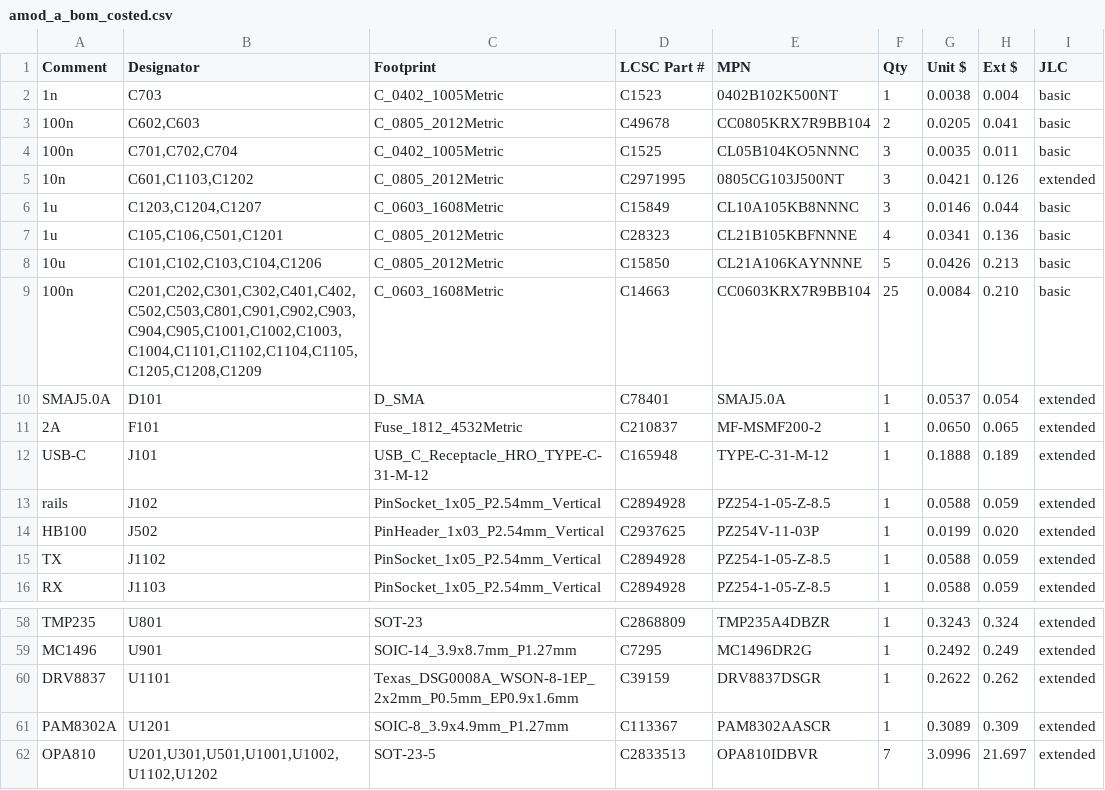
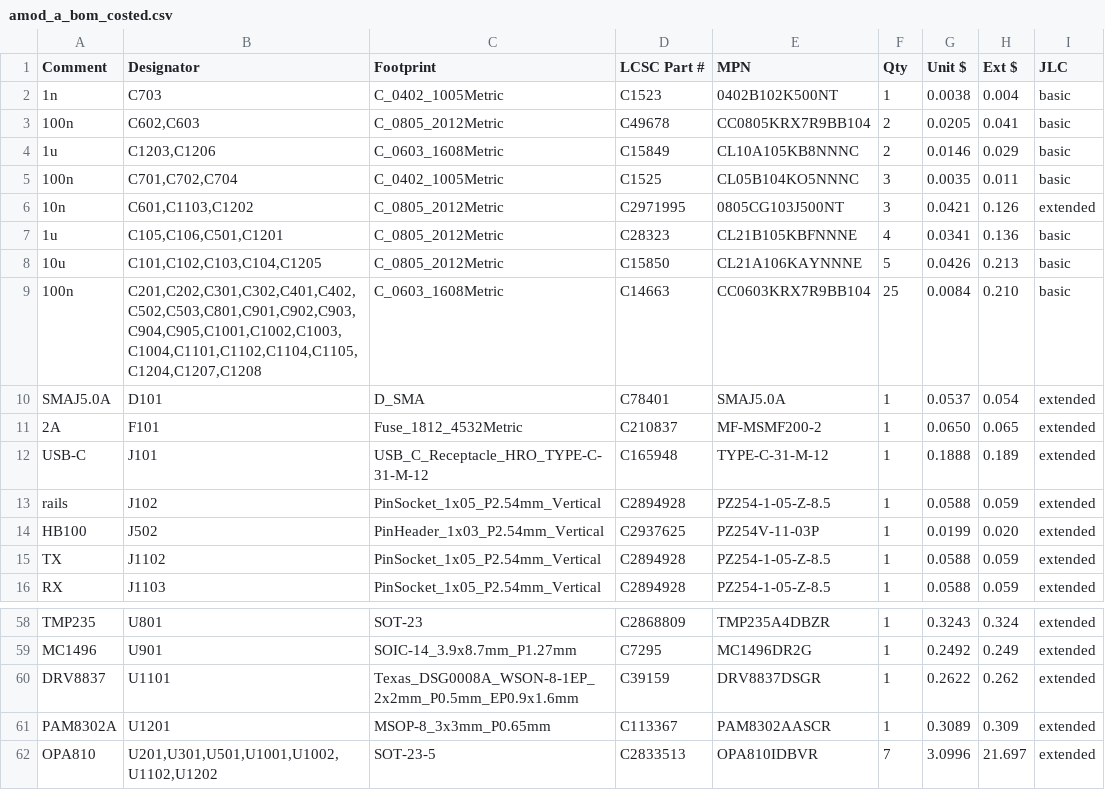
Before and after one commit to gallicchio/AMOD-and-RFMOD, a CSV file: out/amod_a/amod_a_bom_costed.csv, drawn as a sheet; only a part is shown, gaps mark what is left out.

```diff
--- a/out/amod_a/amod_a_bom_costed.csv
+++ b/out/amod_a/amod_a_bom_costed.csv
@@ -3,8 +3,8 @@ Comment,Designator,Footprint,LCSC Part #,MPN,Qty,Unit $,Ext $,JLC
 100n,"C602,C603",C_0805_2012Metric,C49678,CC0805KRX7R9BB104,2,0.0205,0.041,basic
+1u,"C1203,C1206",C_0603_1608Metric,C15849,CL10A105KB8NNNC,2,0.0146,0.029,basic
 100n,"C701,C702,C704",C_0402_1005Metric,C1525,CL05B104KO5NNNC,3,0.0035,0.011,basic
 10n,"C601,C1103,C1202",C_0805_2012Metric,C2971995,0805CG103J500NT,3,0.0421,0.126,extended
-1u,"C1203,C1204,C1207",C_0603_1608Metric,C15849,CL10A105KB8NNNC,3,0.0146,0.044,basic
 1u,"C105,C106,C501,C1201",C_0805_2012Metric,C28323,CL21B105KBFNNNE,4,0.0341,0.136,basic
-10u,"C101,C102,C103,C104,C1206",C_0805_2012Metric,C15850,CL21A106KAYNNNE,5,0.0426,0.213,basic
-100n,"C201,C202,C301,C302,C401,C402,C502,C503,C801,C901,C902,C903,C904,C905,C1001,C1002,C1003,C1004,C1101,C1102,C1104,C1105,C1205,C1208,C1209",C_0603_1608Metric,C14663,CC0603KRX7R9BB104,25,0.0084,0.210,basic
+10u,"C101,C102,C103,C104,C1205",C_0805_2012Metric,C15850,CL21A106KAYNNNE,5,0.0426,0.213,basic
+100n,"C201,C202,C301,C302,C401,C402,C502,C503,C801,C901,C902,C903,C904,C905,C1001,C1002,C1003,C1004,C1101,C1102,C1104,C1105,C1204,C1207,C1208",C_0603_1608Metric,C14663,CC0603KRX7R9BB104,25,0.0084,0.210,basic
 SMAJ5.0A,D101,D_SMA,C78401,SMAJ5.0A,1,0.0537,0.054,extended
@@ -60,3 +60,3 @@ MC1496,U901,SOIC-14_3.9x8.7mm_P1.27mm,C7295,MC1496DR2G,1,0.2492,0.249,extended
 DRV8837,U1101,Texas_DSG0008A_WSON-8-1EP_2x2mm_P0.5mm_EP0.9x1.6mm,C39159,DRV8837DSGR,1,0.2622,0.262,extended
-PAM8302A,U1201,SOIC-8_3.9x4.9mm_P1.27mm,C113367,PAM8302AASCR,1,0.3089,0.309,extended
+PAM8302A,U1201,MSOP-8_3x3mm_P0.65mm,C113367,PAM8302AASCR,1,0.3089,0.309,extended
 OPA810,"U201,U301,U501,U1001,U1002,U1102,U1202",SOT-23-5,C2833513,OPA810IDBVR,7,3.0996,21.697,extended
```
Also changed, not shown: out/amod_a/amod_a_bom_jlcpcb_upload.csv, out/amod_a/amod_a_cpl_jlcpcb_upload.csv, 43 other files.
